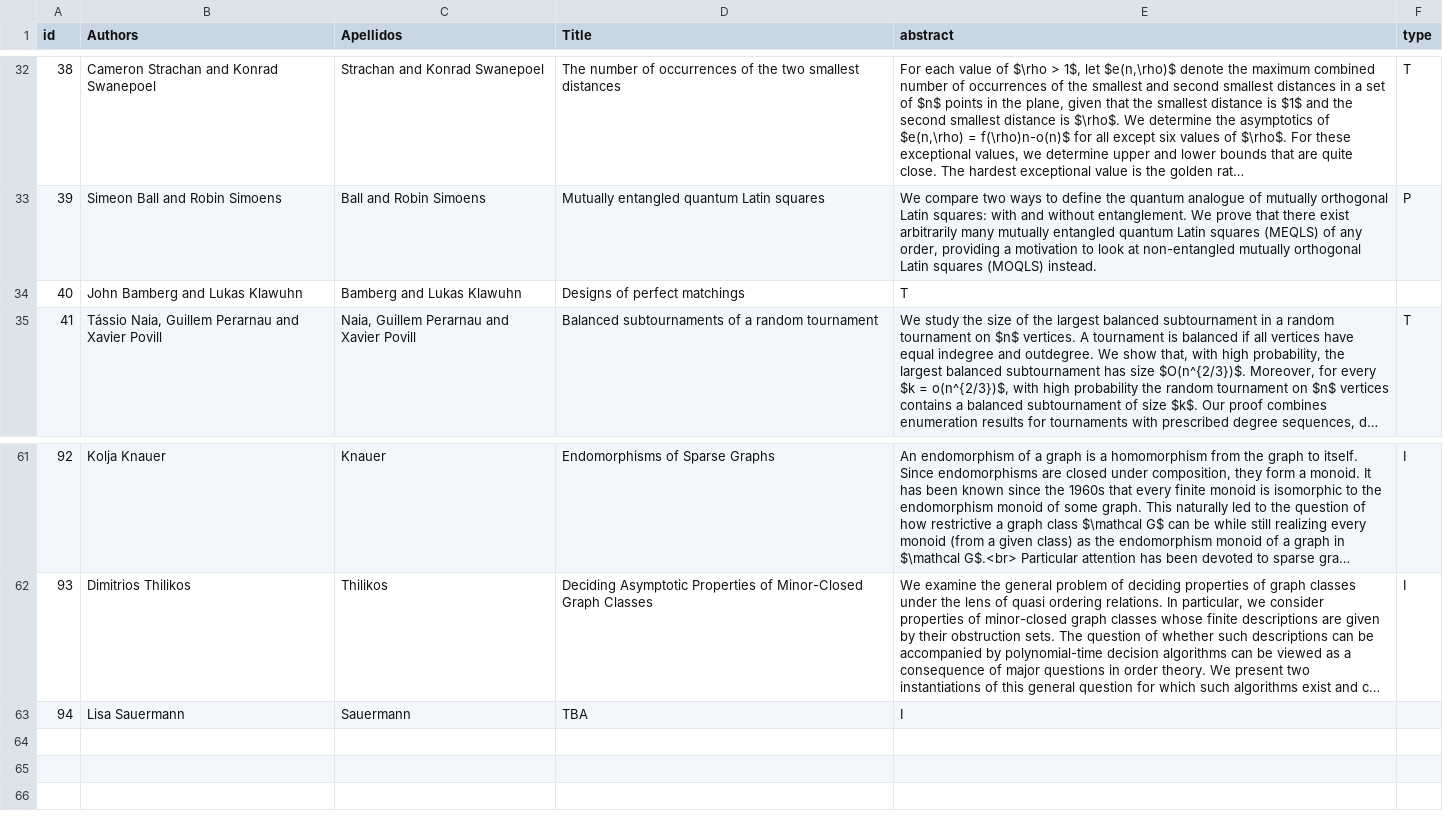
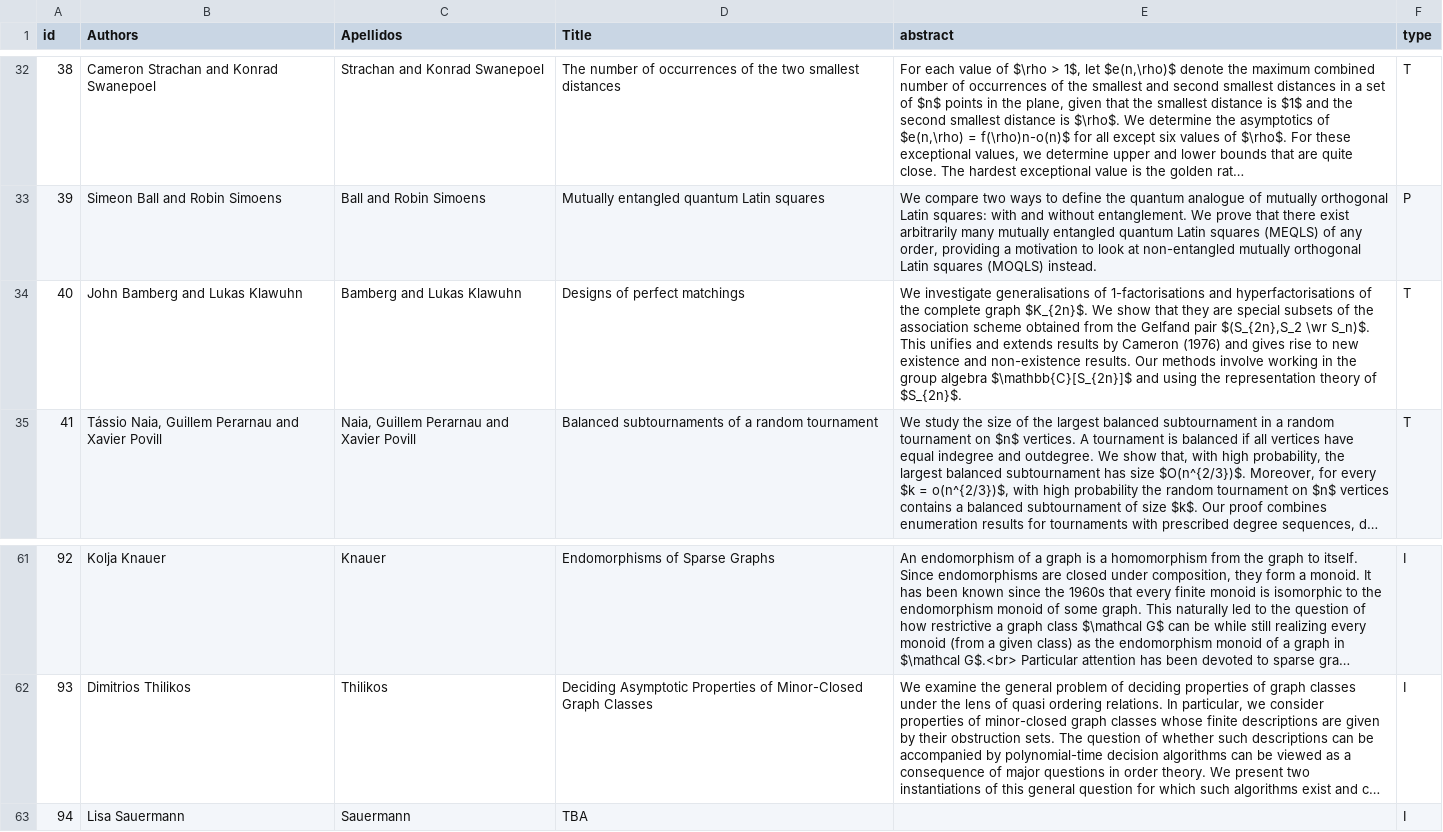
Before and after one commit to dam-network/dmd2026, a TSV file: abstract-dmd2026.tsv, drawn as a sheet; only a part is shown, gaps mark what is left out; long unchanged cells end in …; the diff names each change by its address in the sheet, - before the commit and + after, or states it on an @@ line.

Commit message:
abstract 40

```diff
--- a/abstract-dmd2026.tsv
+++ b/abstract-dmd2026.tsv
-E34 (abstract): T
+E34 (abstract): We investigate generalisations of 1-factorisations and hyperfactorisations of the complete graph $K_{2n}$. We show that they are special subsets of the association scheme obtained from the Gelfand pair $(S_{2n},S_2 \wr S_n)$. This unifies and extends results by Cameron (1976) and gives rise to new existence and non-existence results. Our methods involve working in the group algebra $\mathbb{C}[S_{2n}]$ and using the representation theory of $S_{2n}$.
-F34 (type): (empty)
+F34 (type): T
-E63 (abstract): I
+E63 (abstract): (empty)
-F63 (type): (empty)
+F63 (type): I
```
